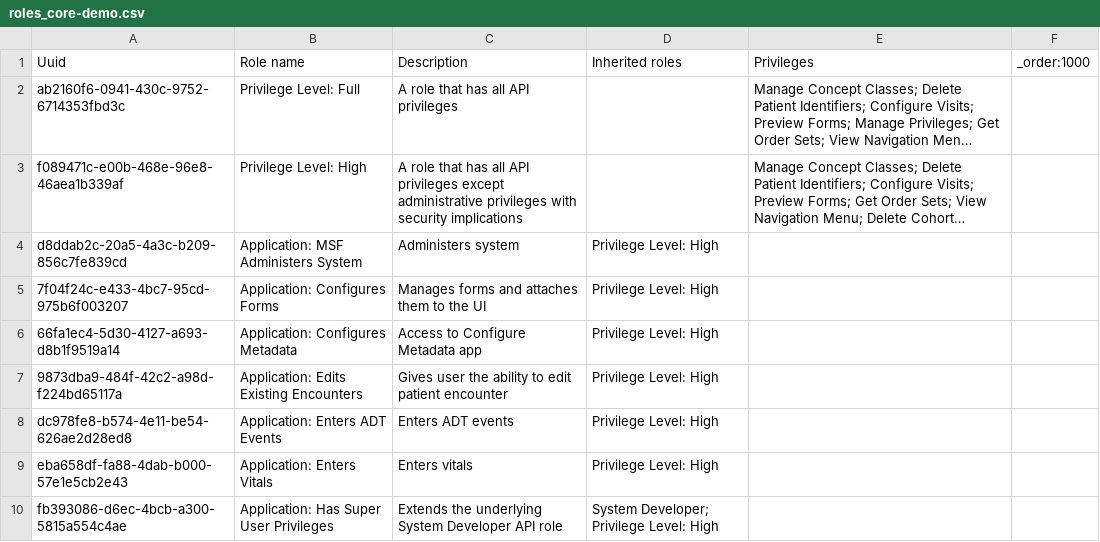
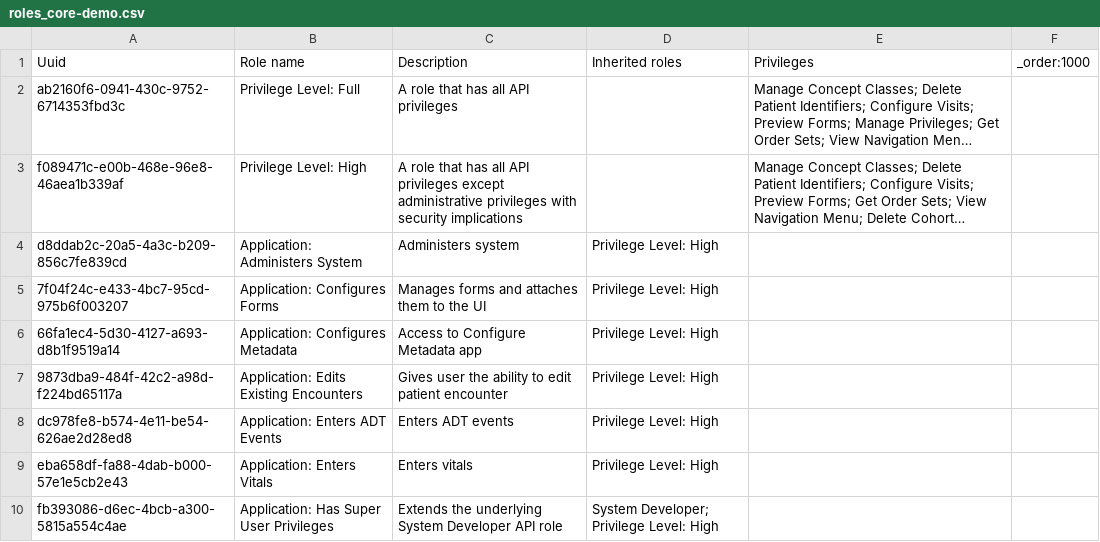
Before and after one commit to MSF-OCG/LIME-EMR, a CSV file: countries/iraq/configs/openmrs/initializer_config/roles/roles_core-demo.csv, drawn as a sheet; only a part is shown; long unchanged cells end in …; the diff names each change by its address in the sheet, - before the commit and + after, or states it on an @@ line.

```diff
--- a/countries/iraq/configs/openmrs/initializer_config/roles/roles_core-demo.csv
+++ b/countries/iraq/configs/openmrs/initializer_config/roles/roles_core-demo.csv
-B4 (Role name): Application: MSF Administers System
+B4 (Role name): Application: Administers System
```
